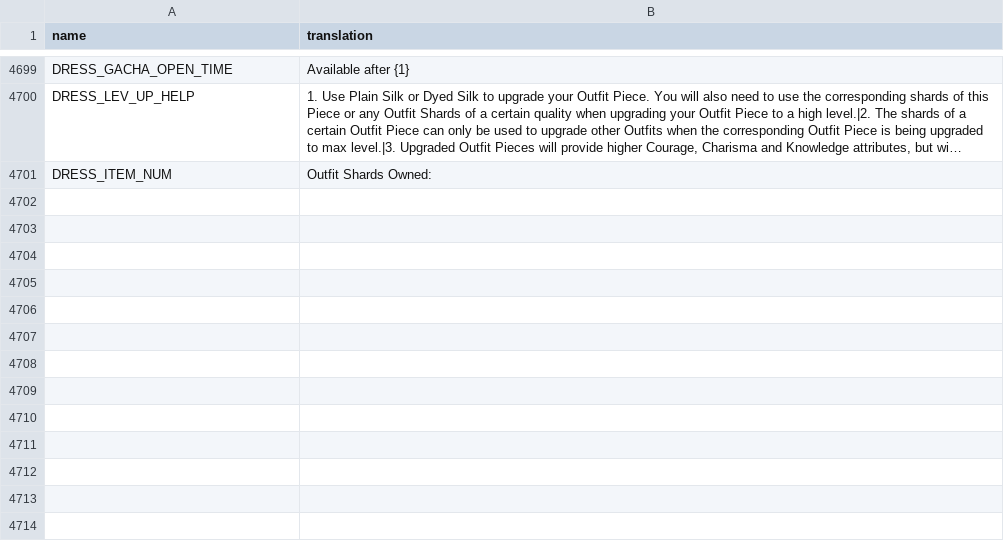
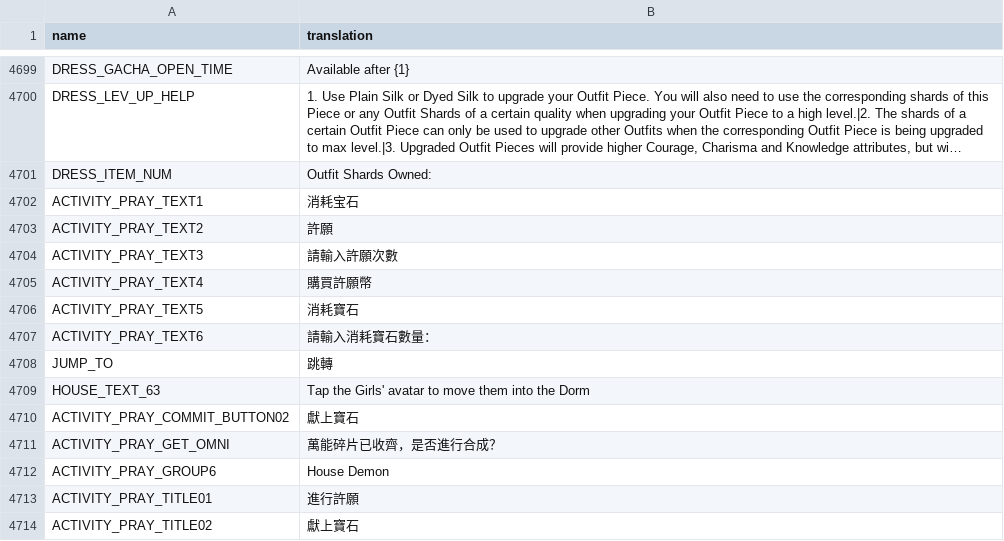
Before and after one commit to afknst/gxb2_tables, a CSV file: tables/en_en/translation_en_en.csv, drawn as a sheet; only a part is shown, gaps mark what is left out; long unchanged cells end in …; the diff covers the shown part only; the diff names each change by its address in the sheet, - before the commit and + after, or states it on an @@ line.

```diff
--- a/tables/en_en/translation_en_en.csv
+++ b/tables/en_en/translation_en_en.csv
+row 4702: ACTIVITY_PRAY_TEXT1 | 消耗宝石
+row 4703: ACTIVITY_PRAY_TEXT2 | 許願
+row 4704: ACTIVITY_PRAY_TEXT3 | 請輸入許願次數
+row 4705: ACTIVITY_PRAY_TEXT4 | 購買許願幣
+row 4706: ACTIVITY_PRAY_TEXT5 | 消耗寶石
+row 4707: ACTIVITY_PRAY_TEXT6 | 請輸入消耗寶石數量：
+row 4708: JUMP_TO | 跳轉
+row 4709: HOUSE_TEXT_63 | Tap the Girls' avatar to move them into the Dorm
+row 4710: ACTIVITY_PRAY_COMMIT_BUTTON02 | 獻上寶石
+row 4711: ACTIVITY_PRAY_GET_OMNI | 萬能碎片已收齊，是否進行合成？
+row 4712: ACTIVITY_PRAY_GROUP6 | House Demon
+row 4713: ACTIVITY_PRAY_TITLE01 | 進行許願
+row 4714: ACTIVITY_PRAY_TITLE02 | 獻上寶石
```
Also changed, not shown: 9 edited cells elsewhere in this file, combined_tables/dropbox.csv, tables/dropbox2.csv, 7 other files.
